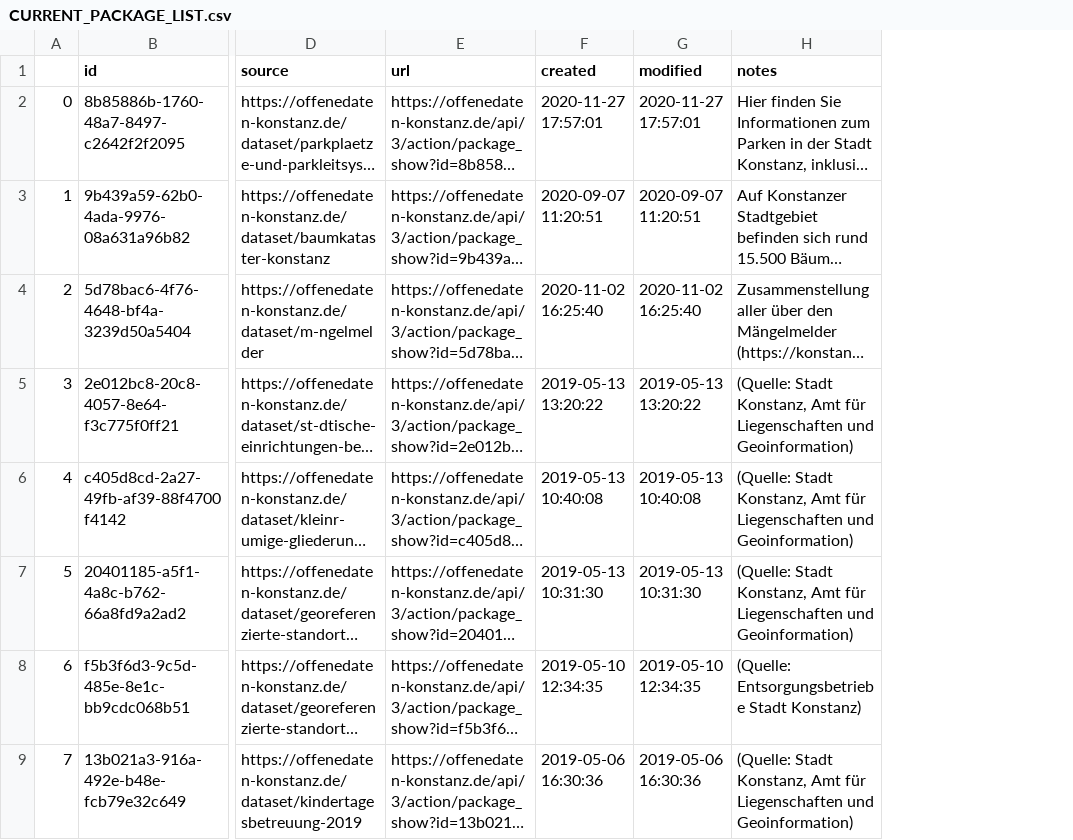
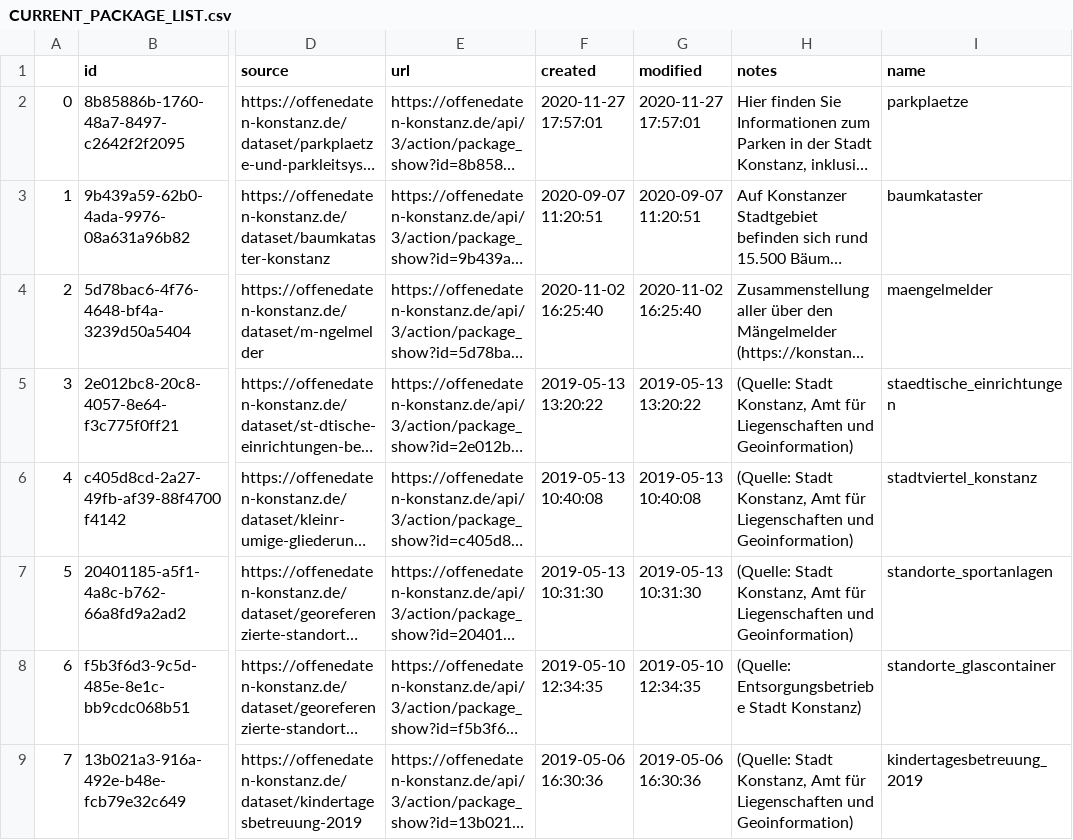
Before and after one commit to MisterXY89/konstanz-open-data-api, a CSV file: playground/CURRENT_PACKAGE_LIST.csv, drawn as a sheet; only a part is shown, gaps mark what is left out; long unchanged cells end in …; the diff names each change by its address in the sheet, - before the commit and + after, or states it on an @@ line.

Commit message:
updated file via function

```diff
--- a/playground/CURRENT_PACKAGE_LIST.csv
+++ b/playground/CURRENT_PACKAGE_LIST.csv
+column I (name), rows 2-9: parkplaetze | baumkataster | maengelmelder | staedtische_einrichtungen | stadtviertel_konstanz | standorte_sportanlagen | standorte_glascontainer | kindertagesbetreuung_2019
```
